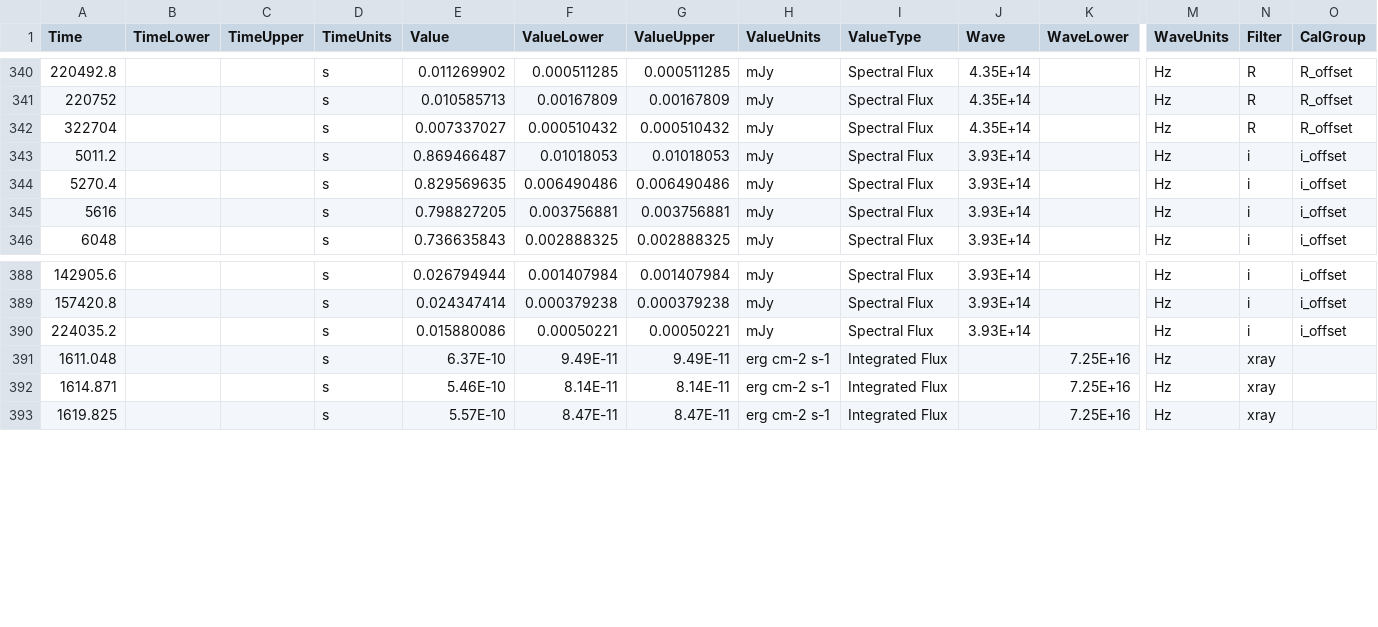
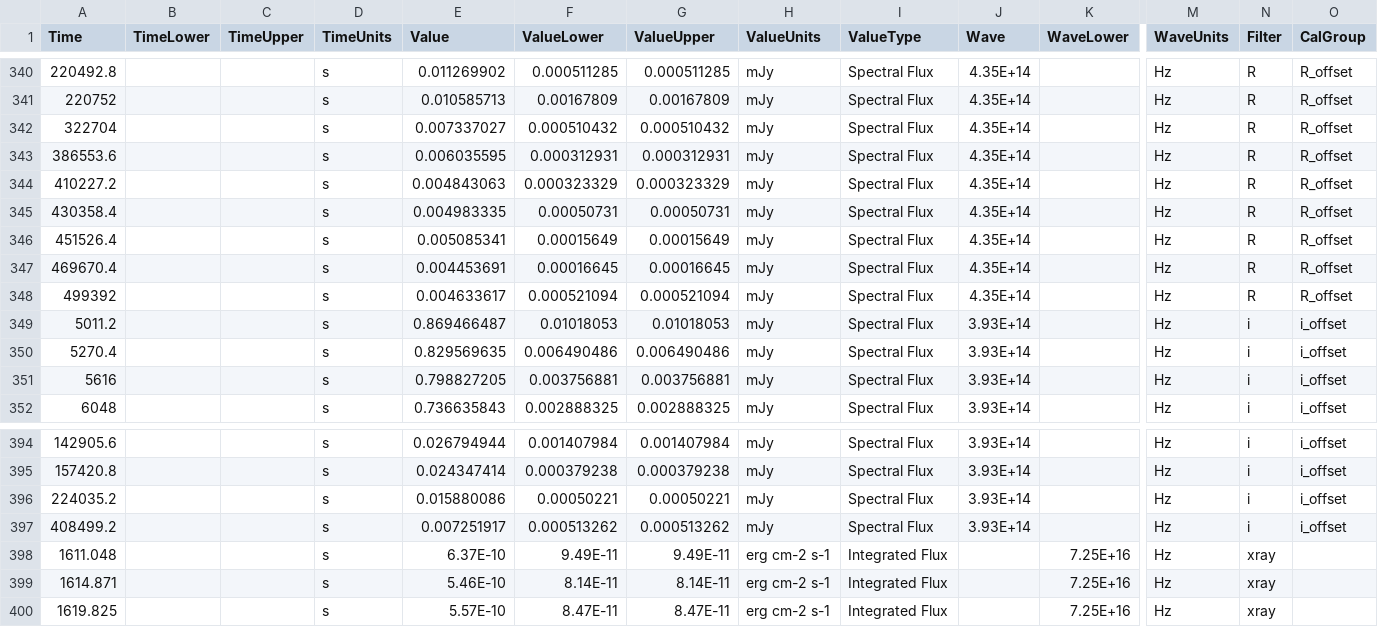
Before and after one commit to astrodyl/JetFit, a CSV file: jetfit/resources/newer/090618/090618.csv, drawn as a sheet; only a part is shown, gaps mark what is left out; rows hold the shown columns only; the diff names each change by its address in the sheet, - before the commit and + after, or states it on an @@ line.

```diff
--- a/jetfit/resources/newer/090618/090618.csv
+++ b/jetfit/resources/newer/090618/090618.csv
+row 343: 386553.6 |  |  | s | 0.006035595 | 0.000312931 | 0.000312931 | mJy | Spectral Flux | 4.35E+14 |  | Hz | R | R_offset
+row 344: 410227.2 |  |  | s | 0.004843063 | 0.000323329 | 0.000323329 | mJy | Spectral Flux | 4.35E+14 |  | Hz | R | R_offset
+row 345: 430358.4 |  |  | s | 0.004983335 | 0.00050731 | 0.00050731 | mJy | Spectral Flux | 4.35E+14 |  | Hz | R | R_offset
+row 346: 451526.4 |  |  | s | 0.005085341 | 0.00015649 | 0.00015649 | mJy | Spectral Flux | 4.35E+14 |  | Hz | R | R_offset
+row 347: 469670.4 |  |  | s | 0.004453691 | 0.00016645 | 0.00016645 | mJy | Spectral Flux | 4.35E+14 |  | Hz | R | R_offset
+row 348: 499392 |  |  | s | 0.004633617 | 0.000521094 | 0.000521094 | mJy | Spectral Flux | 4.35E+14 |  | Hz | R | R_offset
+row 397: 408499.2 |  |  | s | 0.007251917 | 0.000513262 | 0.000513262 | mJy | Spectral Flux | 3.93E+14 |  | Hz | i | i_offset
```
Also changed, not shown: jetfit/resources/newer/140506A/140506A.csv, jetfit/resources/newer/210905A/210905A.csv, 20 other files.
